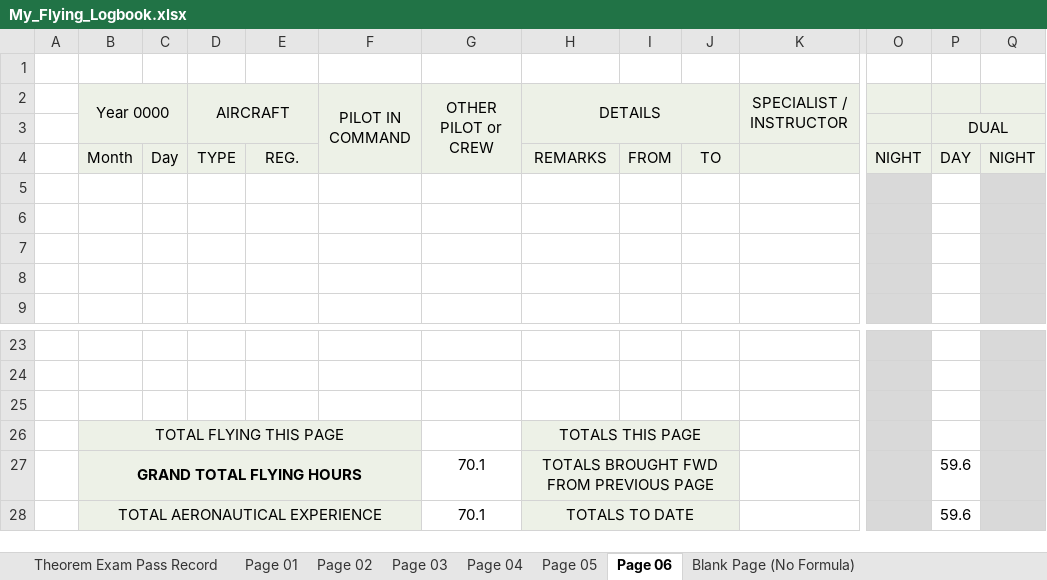
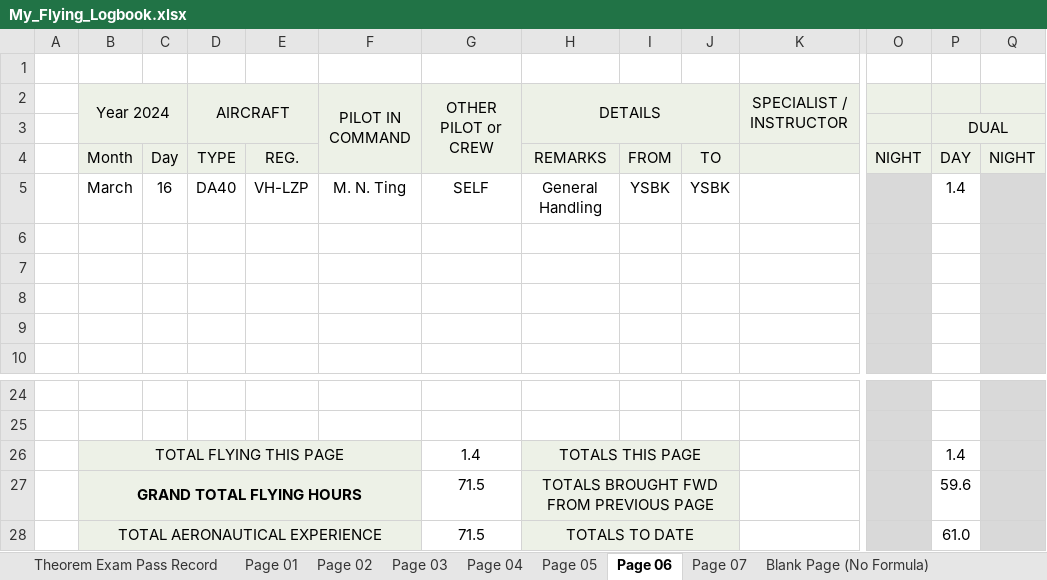
Before and after one commit to ninn-kou/PA28, an Excel workbook: My_Flying_Logbook.xlsx, sheet Page 06, drawn as a sheet; only a part is shown, gaps mark what is left out; values as stored, in another font and other column widths than the file's, no borders; removed rows and columns are numbered as before the commit, all else as after; rows hold the shown columns only; the diff names each change by its address in the sheet, - before the commit and + after, or states it on an @@ line.

Commit message:
Update My_Flying_Logbook.xlsx

```diff
--- a/My_Flying_Logbook.xlsx (sheet Page 06)
+++ b/My_Flying_Logbook.xlsx (sheet Page 06)
+sheet tab: Page 07
-B2: Year 0000
+B2: Year 2024
+row 5:  | March | 16 | DA40 | VH-LZP | M. N. Ting | SELF | General Handling | YSBK | YSBK |  |  | 1.4
-row 26: (empty)
+row 26:  | TOTAL FLYING THIS PAGE |  |  |  |  | 1.4 | TOTALS THIS PAGE |  |  |  |  | 1.4
-B26:F26 fill: none
+B26:F26 fill: #EDF1E7
+B26:F26 merged
-H26:J26 fill: none
+H26:J26 fill: #EDF1E7
+H26:J26 merged
-row 26:  | TOTAL FLYING THIS PAGE |  |  |  |  |  | TOTALS THIS PAGE
-G27:G28: 70.1
+G27:G28: 71.5
-P28: 59.6
+P28: 61.0
```
